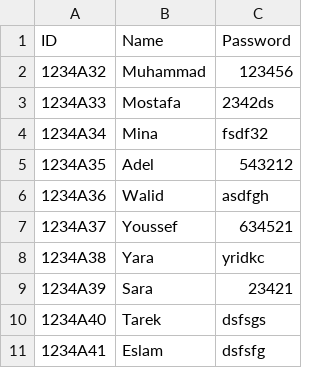
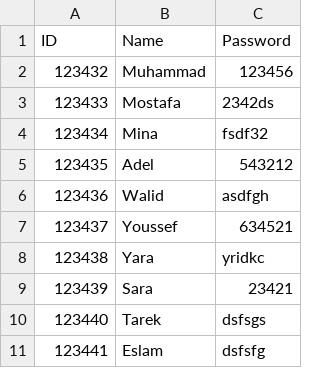
Before and after one commit to muhammadwael0/student_record_system, a CSV file: data/file_access/admins.csv, drawn as a sheet.

```diff
--- a/data/file_access/admins.csv
+++ b/data/file_access/admins.csv
@@ -1,11 +1,11 @@
 ID, Name, Password
-1234A32, Muhammad, 123456
-1234A33, Mostafa, 2342ds
-1234A34, Mina, fsdf32
-1234A35, Adel, 543212
-1234A36, Walid, asdfgh
-1234A37, Youssef, 634521
-1234A38, Yara, yridkc
-1234A39, Sara, 23421
-1234A40, Tarek, dsfsgs
-1234A41, Eslam, dsfsfg
+123432, Muhammad, 123456
+123433, Mostafa, 2342ds
+123434, Mina, fsdf32
+123435, Adel, 543212
+123436, Walid, asdfgh
+123437, Youssef, 634521
+123438, Yara, yridkc
+123439, Sara, 23421
+123440, Tarek, dsfsgs
+123441, Eslam, dsfsfg
```
Also changed, not shown: 2 other files.
